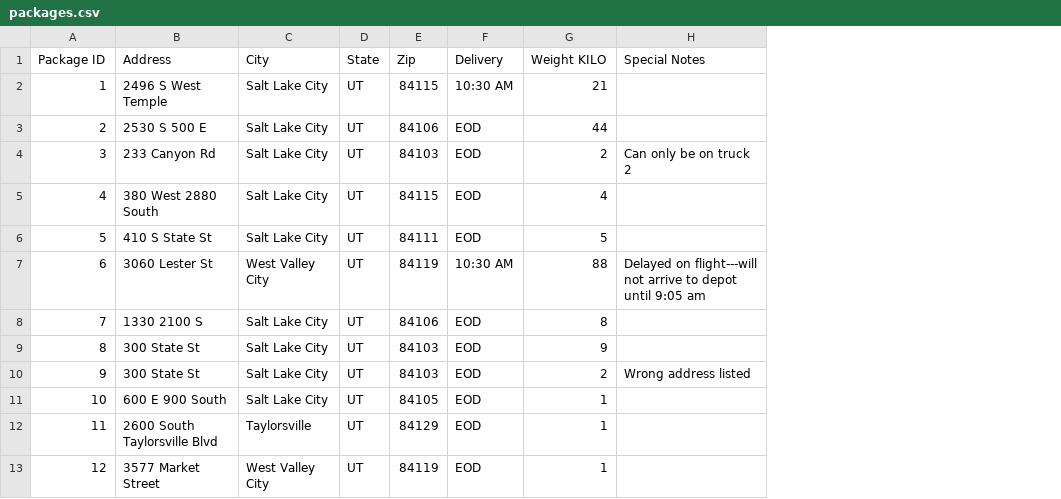
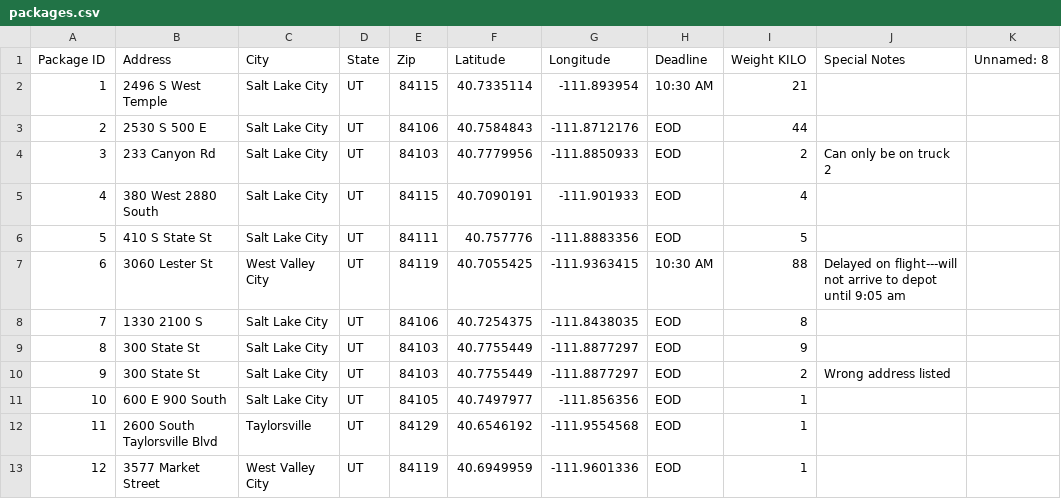
Before and after one commit to MoToney/wgups, a CSV file: data/packages.csv, drawn as a sheet; only a part is shown; addresses are those after the commit; the diff names each change by its address in the sheet, - before the commit and + after, or states it on an @@ line.

Commit message:
- adds lat and lon to csv files and Package, PackageLoader

```diff
--- a/data/packages.csv
+++ b/data/packages.csv
+column F (Latitude), rows 2-13: 40.7335114 | 40.7584843 | 40.7779956 | 40.7090191 | 40.757776 | 40.7055425 | 40.7254375 | 40.7755449 | 40.7755449 | 40.7497977 | 40.6546192 | 40.6949959
+column G (Longitude), rows 2-13: -111.893954 | -111.8712176 | -111.8850933 | -111.901933 | -111.8883356 | -111.9363415 | -111.8438035 | -111.8877297 | -111.8877297 | -111.856356 | -111.9554568 | -111.9601336
+column K (Unnamed: 8), empty
-H1: Delivery
+H1: Deadline
```
Also changed, not shown: data/distances.csv, 8 other files.
